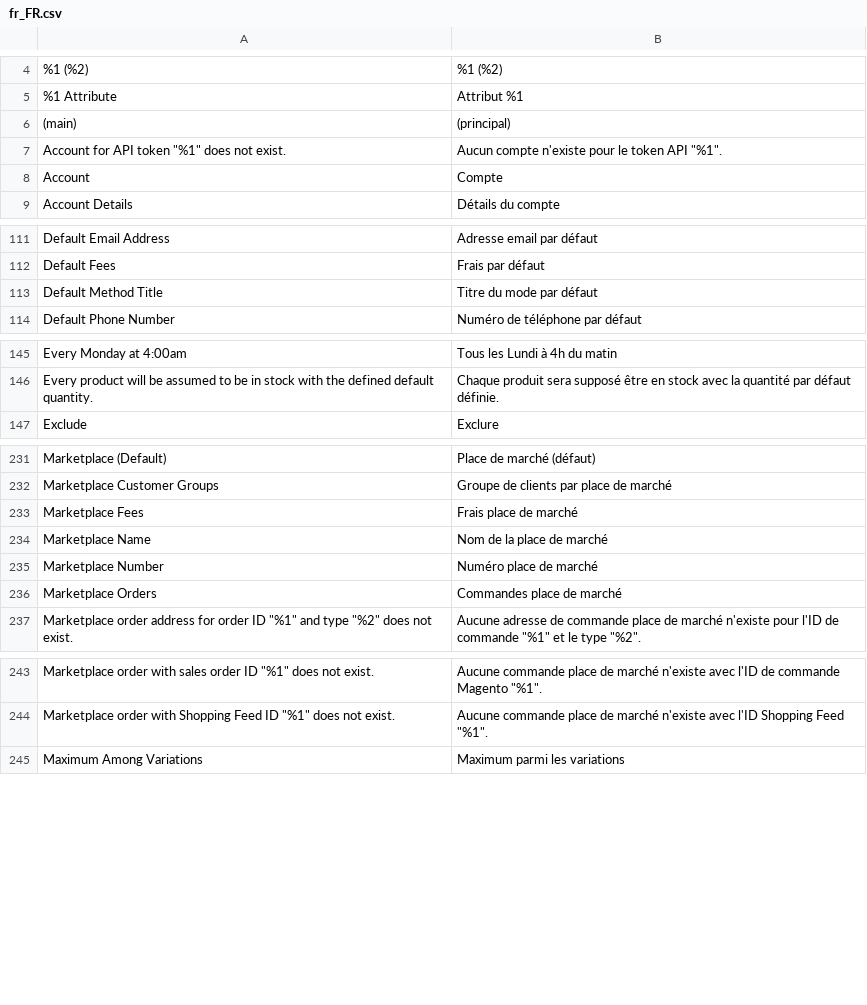
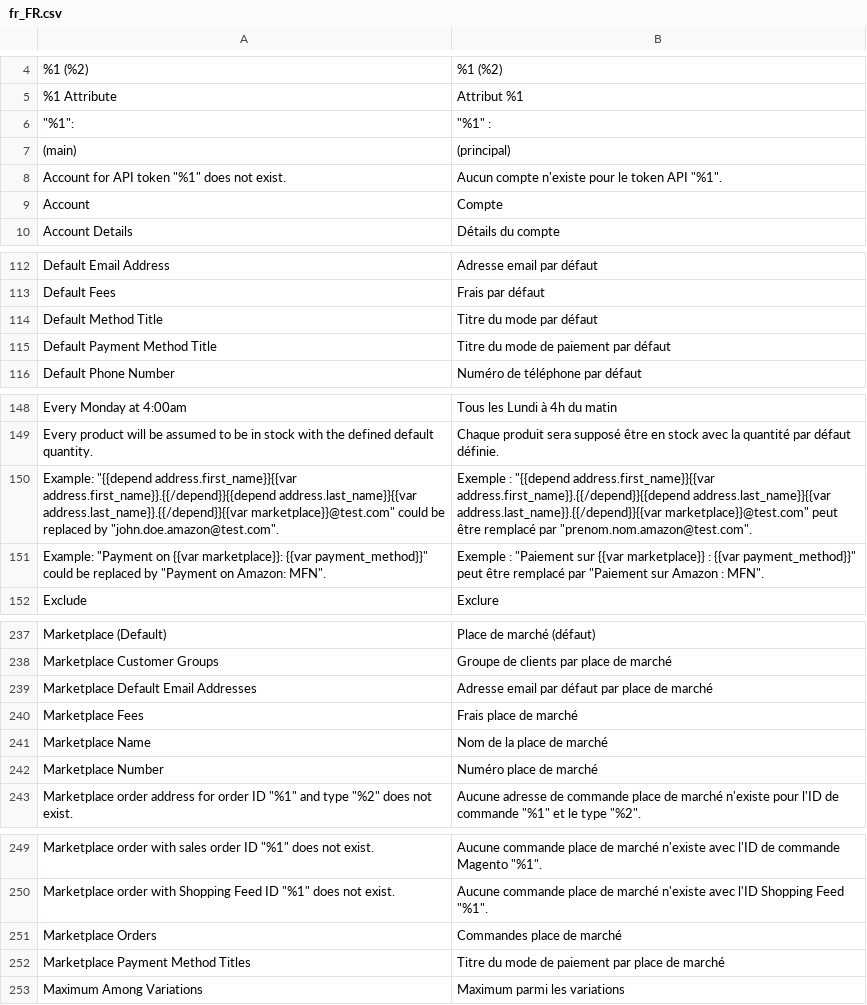
Before and after one commit to shoppingflux/module-magento2, a CSV file: i18n/fr_FR.csv, drawn as a sheet; only a part is shown, gaps mark what is left out; the diff covers the shown part only.

Commit message:
Fix the import of customers without email addresses Allow specifying dynamic default email addresses/payment method titles by marketplace

```diff
--- a/i18n/fr_FR.csv
+++ b/i18n/fr_FR.csv
@@ -5,2 +5,3 @@
 "%1 Attribute","Attribut %1"
+"""%1"":","""%1"" :"
 "(main)","(principal)"
@@ -113,2 +114,3 @@
 "Default Method Title","Titre du mode par défaut"
+"Default Payment Method Title","Titre du mode de paiement par défaut"
 "Default Phone Number","Numéro de téléphone par défaut"
@@ -146,2 +149,4 @@
 "Every product will be assumed to be in stock with the defined default quantity.","Chaque produit sera supposé être en stock avec la quantité par défaut définie."
+"Example: ""{{depend address.first_name}}{{var address.first_name}}.{{/depend}}{{depend address.last_name}}{{var address.last_name}}.{{/depend}}{{var marketplace}}@test.com"" could be replaced by ""john.doe.amazon@test.com"".","Exemple : ""{{depend address.first_name}}{{var address.first_name}}.{{/depend}}{{depend address.last_name}}{{var address.last_name}}.{{/depend}}{{var marketplace}}@test.com"" peut être remplacé par ""prenom.nom.amazon@test.com""."
+"Example: ""Payment on {{var marketplace}}: {{var payment_method}}"" could be replaced by ""Payment on Amazon: MFN"".","Exemple : ""Paiement sur {{var marketplace}} : {{var payment_method}}"" peut être remplacé par ""Paiement sur Amazon : MFN""."
 "Exclude","Exclure"
@@ -232,2 +238,3 @@
 "Marketplace Customer Groups","Groupe de clients par place de marché"
+"Marketplace Default Email Addresses","Adresse email par défaut par place de marché"
 "Marketplace Fees","Frais place de marché"
@@ -235,3 +242,2 @@
 "Marketplace Number","Numéro place de marché"
-"Marketplace Orders","Commandes place de marché"
 "Marketplace order address for order ID ""%1"" and type ""%2"" does not exist.","Aucune adresse de commande place de marché n'existe pour l'ID de commande ""%1"" et le type ""%2""."
@@ -244,2 +250,4 @@
 "Marketplace order with Shopping Feed ID ""%1"" does not exist.","Aucune commande place de marché n'existe avec l'ID Shopping Feed ""%1""."
+"Marketplace Orders","Commandes place de marché"
+"Marketplace Payment Method Titles","Titre du mode de paiement par place de marché"
 "Maximum Among Variations","Maximum parmi les variations"
```
Also changed, not shown: 12 added rows elsewhere in this file, 8 other files.
